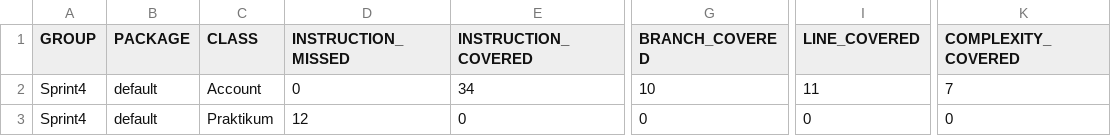
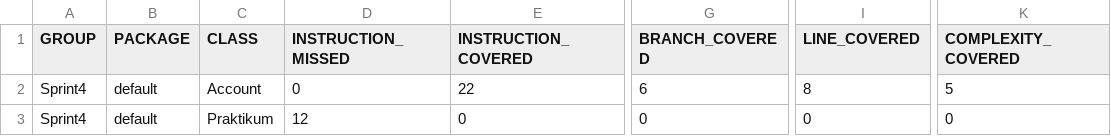
Before and after one commit to Coldray125/Sprint4, a CSV file: target/site/jacoco/jacoco.csv, drawn as a sheet; only a part is shown, gaps mark what is left out; the diff names each change by its address in the sheet, - before the commit and + after, or states it on an @@ line.

```diff
--- a/target/site/jacoco/jacoco.csv
+++ b/target/site/jacoco/jacoco.csv
-E2 (INSTRUCTION_COVERED): 34
+E2 (INSTRUCTION_COVERED): 22
-G2 (BRANCH_COVERED): 10
+G2 (BRANCH_COVERED): 6
-I2 (LINE_COVERED): 11
+I2 (LINE_COVERED): 8
-K2 (COMPLEXITY_COVERED): 7
+K2 (COMPLEXITY_COVERED): 5
```
Also changed, not shown: 12 other files.
